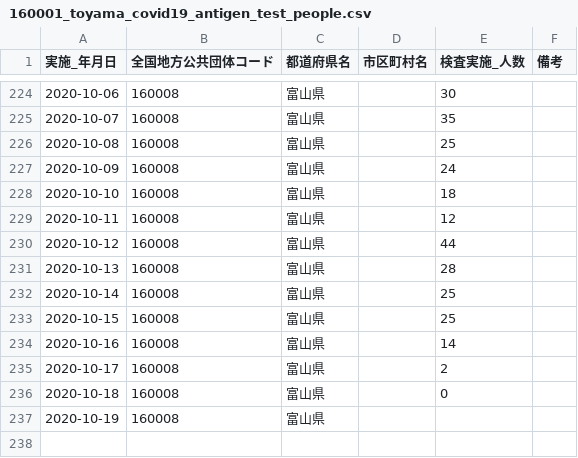
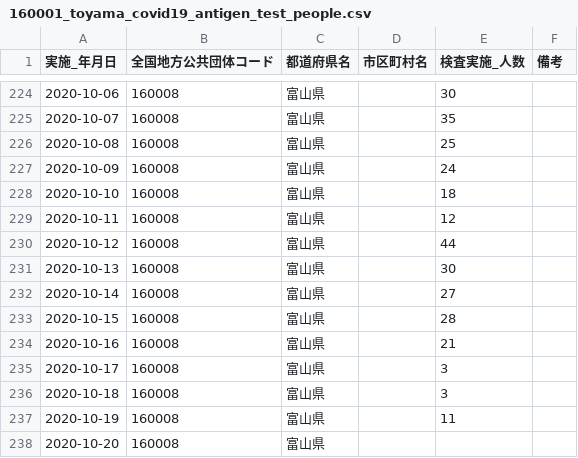
Before and after one commit to imabari/toyama-covid19, a CSV file: 160001_toyama_covid19_antigen_test_people.csv, drawn as a sheet; only a part is shown, gaps mark what is left out.

```diff
--- a/160001_toyama_covid19_antigen_test_people.csv
+++ b/160001_toyama_covid19_antigen_test_people.csv
@@ -230,8 +230,9 @@
 2020-10-12,160008,富山県,,44,
-2020-10-13,160008,富山県,,28,
-2020-10-14,160008,富山県,,25,
-2020-10-15,160008,富山県,,25,
-2020-10-16,160008,富山県,,14,
-2020-10-17,160008,富山県,,2,
-2020-10-18,160008,富山県,,0,
-2020-10-19,160008,富山県,,,
+2020-10-13,160008,富山県,,30,
+2020-10-14,160008,富山県,,27,
+2020-10-15,160008,富山県,,28,
+2020-10-16,160008,富山県,,21,
+2020-10-17,160008,富山県,,3,
+2020-10-18,160008,富山県,,3,
+2020-10-19,160008,富山県,,11,
+2020-10-20,160008,富山県,,,
```
Also changed, not shown: 160001_toyama_covid19_call_center.csv, 160001_toyama_covid19_confirm_negative.csv, 6 other files.
